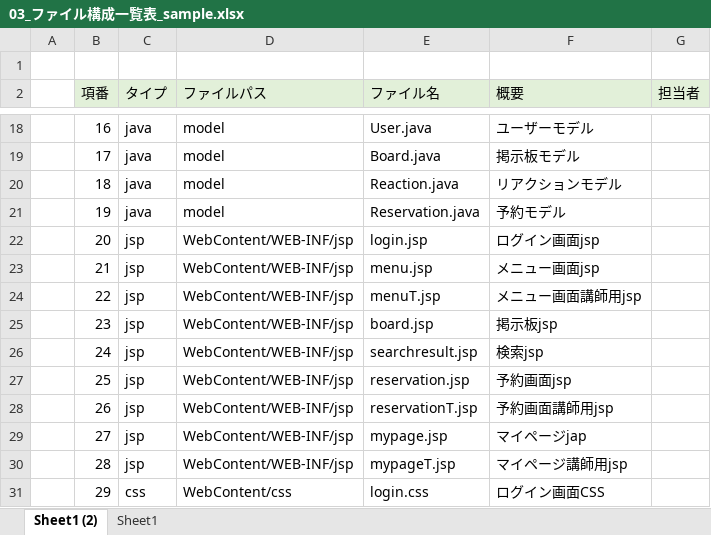
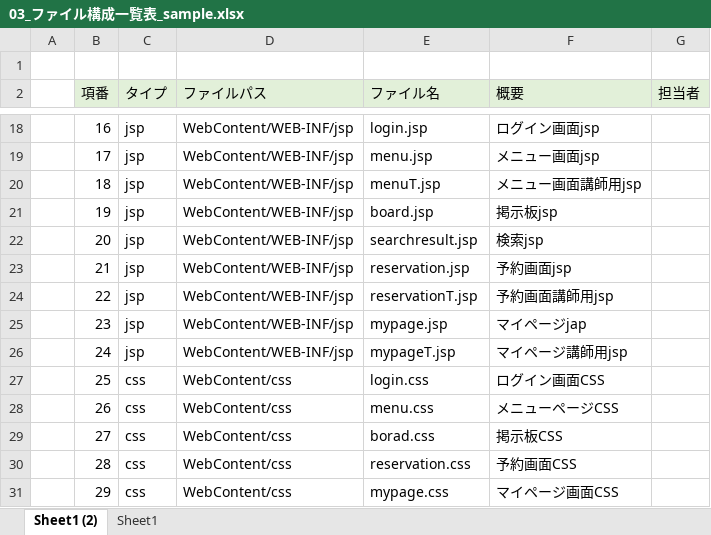
Before and after one commit to DOJO-2021/E-5, an Excel workbook: documents/03_ファイル構成一覧表_sample.xlsx, sheet Sheet1 (2), drawn as a sheet; only a part is shown, gaps mark what is left out; values as stored, in another font and other column widths than the file's, no borders; the diff covers the shown part only; the diff names each change by its address in the sheet, - before the commit and + after, or states it on an @@ line.

```diff
--- a/documents/03_ファイル構成一覧表_sample.xlsx (sheet Sheet1 (2))
+++ b/documents/03_ファイル構成一覧表_sample.xlsx (sheet Sheet1 (2))
-C18:C21 (タイプ): java
+C18:C21 (タイプ): jsp
-D18:D21 (ファイルパス): model
+D18:D21 (ファイルパス): WebContent/WEB-INF/jsp
-E18 (ファイル名): User.java
+E18 (ファイル名): login.jsp
-F18 (概要): ユーザーモデル
+F18 (概要): ログイン画面jsp
-E19 (ファイル名): Board.java
+E19 (ファイル名): menu.jsp
-F19 (概要): 掲示板モデル
+F19 (概要): メニュー画面jsp
-E20 (ファイル名): Reaction.java
+E20 (ファイル名): menuT.jsp
-F20 (概要): リアクションモデル
+F20 (概要): メニュー画面講師用jsp
-E21 (ファイル名): Reservation.java
+E21 (ファイル名): board.jsp
-F21 (概要): 予約モデル
+F21 (概要): 掲示板jsp
-E22 (ファイル名): login.jsp
+E22 (ファイル名): searchresult.jsp
-F22 (概要): ログイン画面jsp
+F22 (概要): 検索jsp
-E23 (ファイル名): menu.jsp
+E23 (ファイル名): reservation.jsp
-F23 (概要): メニュー画面jsp
+F23 (概要): 予約画面jsp
-E24 (ファイル名): menuT.jsp
+E24 (ファイル名): reservationT.jsp
-F24 (概要): メニュー画面講師用jsp
+F24 (概要): 予約画面講師用jsp
-E25 (ファイル名): board.jsp
+E25 (ファイル名): mypage.jsp
-F25 (概要): 掲示板jsp
+F25 (概要): マイページjap
-E26 (ファイル名): searchresult.jsp
+E26 (ファイル名): mypageT.jsp
-F26 (概要): 検索jsp
+F26 (概要): マイページ講師用jsp
-C27:C30 (タイプ): jsp
+C27:C30 (タイプ): css
-D27:D30 (ファイルパス): WebContent/WEB-INF/jsp
+D27:D30 (ファイルパス): WebContent/css
-E27 (ファイル名): reservation.jsp
+E27 (ファイル名): login.css
-F27 (概要): 予約画面jsp
+F27 (概要): ログイン画面CSS
-E28 (ファイル名): reservationT.jsp
+E28 (ファイル名): menu.css
-F28 (概要): 予約画面講師用jsp
+F28 (概要): メニューページCSS
-E29 (ファイル名): mypage.jsp
+E29 (ファイル名): borad.css
-F29 (概要): マイページjap
+F29 (概要): 掲示板CSS
-E30 (ファイル名): mypageT.jsp
+E30 (ファイル名): reservation.css
-F30 (概要): マイページ講師用jsp
+F30 (概要): 予約画面CSS
-E31 (ファイル名): login.css
+E31 (ファイル名): mypage.css
-F31 (概要): ログイン画面CSS
+F31 (概要): マイページ画面CSS
```
Also changed, not shown: 4 removed rows and 36 edited cells elsewhere in this sheet, formulas that keep their value.
